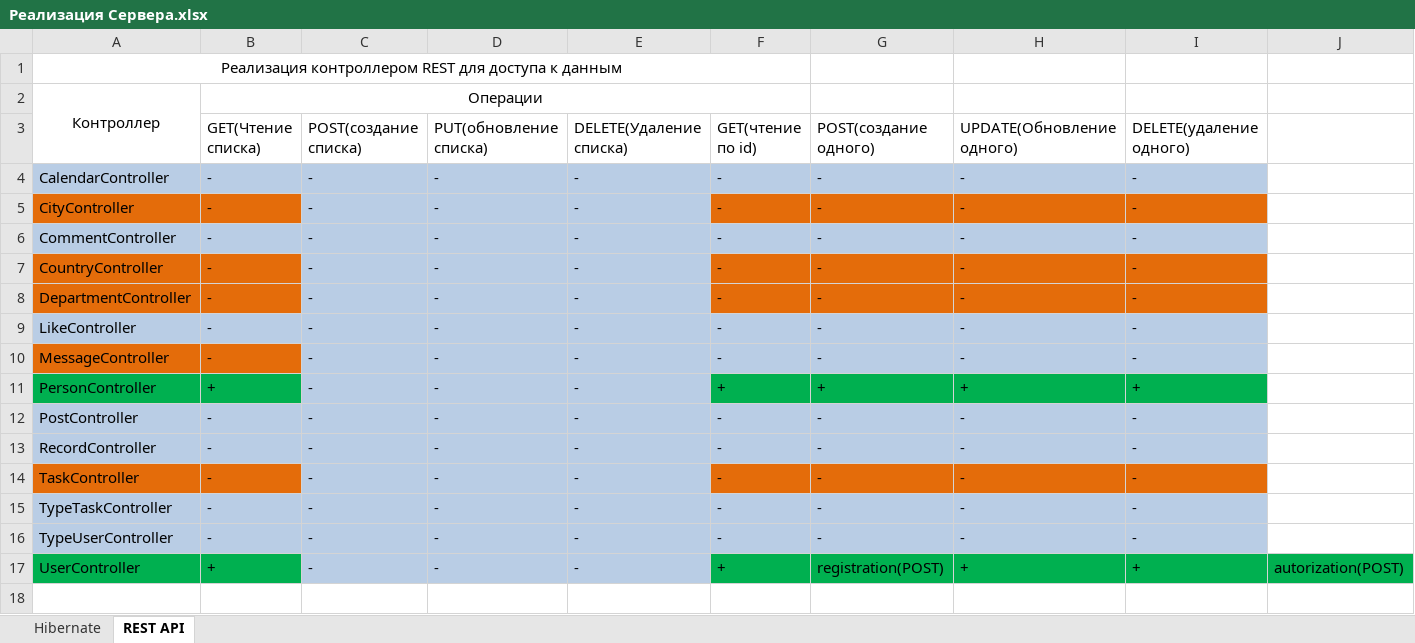
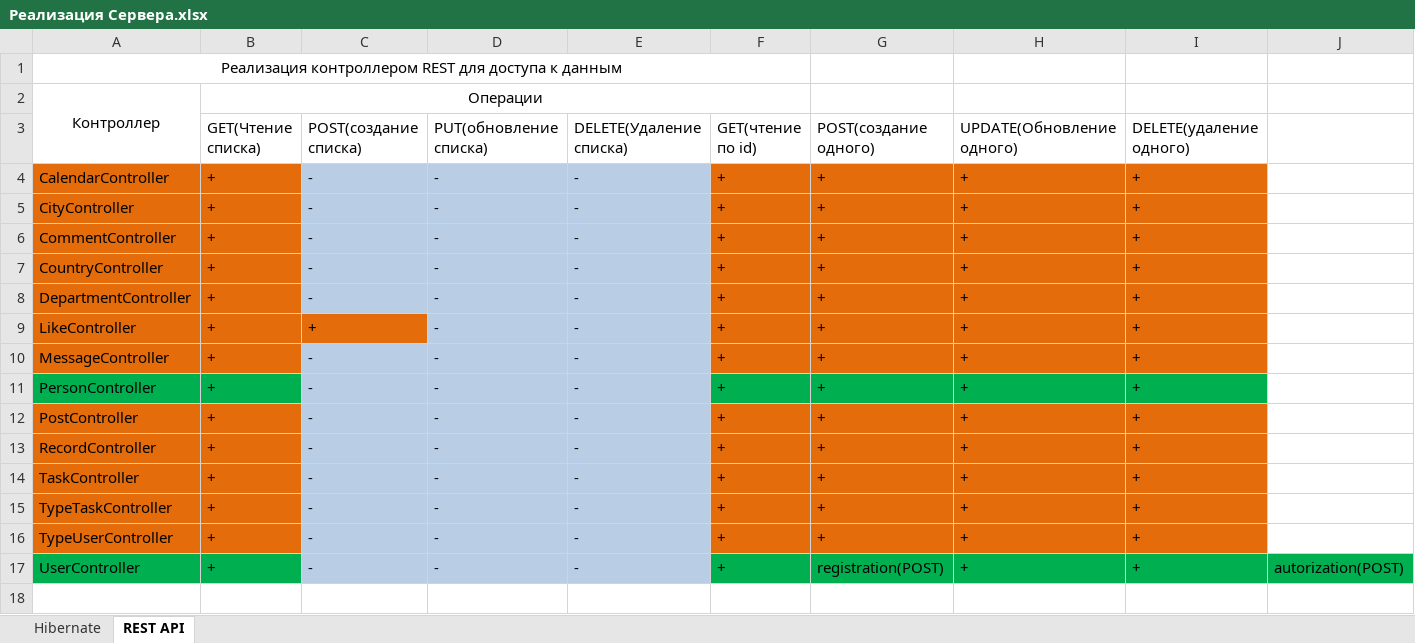
Before and after one commit to lumiandrey/kurs_project_corp_portal, an Excel workbook: Реализация Сервера.xlsx, sheet REST API, drawn as a sheet; only a part is shown; values as stored, in another font and other column widths than the file's, no borders; the diff names each change by its address in the sheet, - before the commit and + after, or states it on an @@ line.

```diff
--- a/Реализация Сервера.xlsx (sheet REST API)
+++ b/Реализация Сервера.xlsx (sheet REST API)
-A4:B4 fill: #B9CDE5
+A4:B4 fill: #E46C0A
-B4:B10: -
+B4:B10: +
-F4:F10: -
+F4:F10: +
-F4:I4 fill: #B9CDE5
+F4:I4 fill: #E46C0A
-G4:G10: -
+G4:G10: +
-H4:H10: -
+H4:H10: +
-I4:I10: -
+I4:I10: +
-A6:B6 fill: #B9CDE5
+A6:B6 fill: #E46C0A
-F6:I6 fill: #B9CDE5
+F6:I6 fill: #E46C0A
-A9:C9 fill: #B9CDE5
+A9:C9 fill: #E46C0A
-C9: -
+C9: +
-F9:I10 fill: #B9CDE5
+F9:I10 fill: #E46C0A
-A12:B13 fill: #B9CDE5
+A12:B13 fill: #E46C0A
-B12:B16: -
+B12:B16: +
-F12:F16: -
+F12:F16: +
-F12:I13 fill: #B9CDE5
+F12:I13 fill: #E46C0A
-G12:G16: -
+G12:G16: +
-H12:H16: -
+H12:H16: +
-I12:I16: -
+I12:I16: +
-A15:B16 fill: #B9CDE5
+A15:B16 fill: #E46C0A
-F15:I16 fill: #B9CDE5
+F15:I16 fill: #E46C0A
```
Also changed, not shown: sheet Hibernate, 23 other files.
